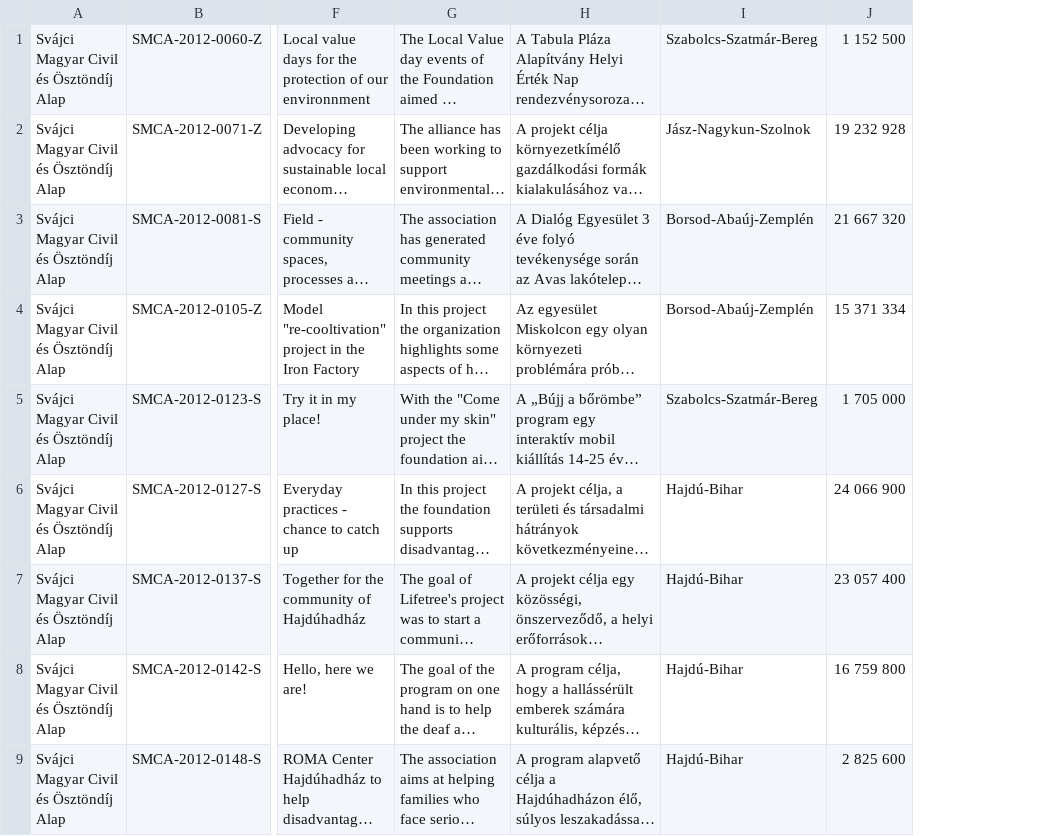
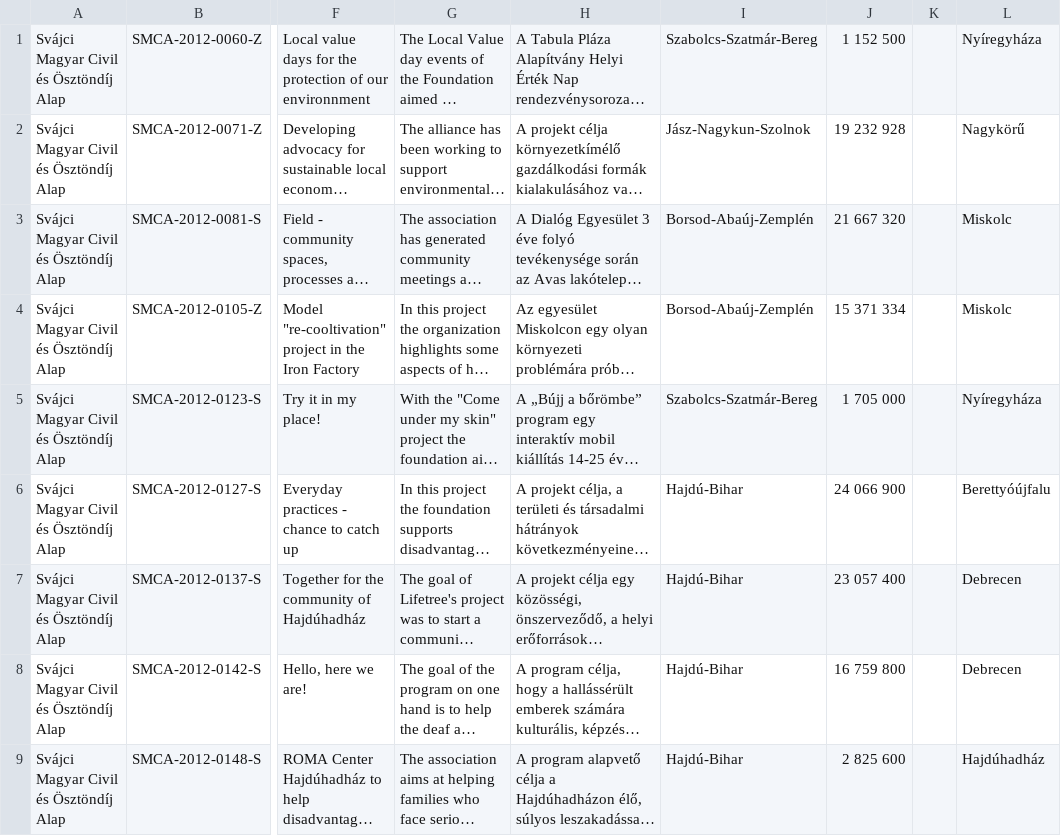
Before and after one commit to vorvor/oko2013, a CSV file: reports/svajcfix.csv, drawn as a sheet; only a part is shown, gaps mark what is left out; long unchanged cells end in …; the diff covers the shown part only; the diff names each change by its address in the sheet, - before the commit and + after, or states it on an @@ line.

```diff
--- a/reports/svajcfix.csv
+++ b/reports/svajcfix.csv
+column K, empty
+column L, rows 1-9: Nyíregyháza | Nagykörű | Miskolc | Miskolc | Nyíregyháza | Berettyóújfalu | Debrecen | Debrecen | Hajdúhadház
```
Also changed, not shown: 5 edited cells elsewhere in this file, reports/altatom.csv, reports/zoldfix.csv, 21 other files.
